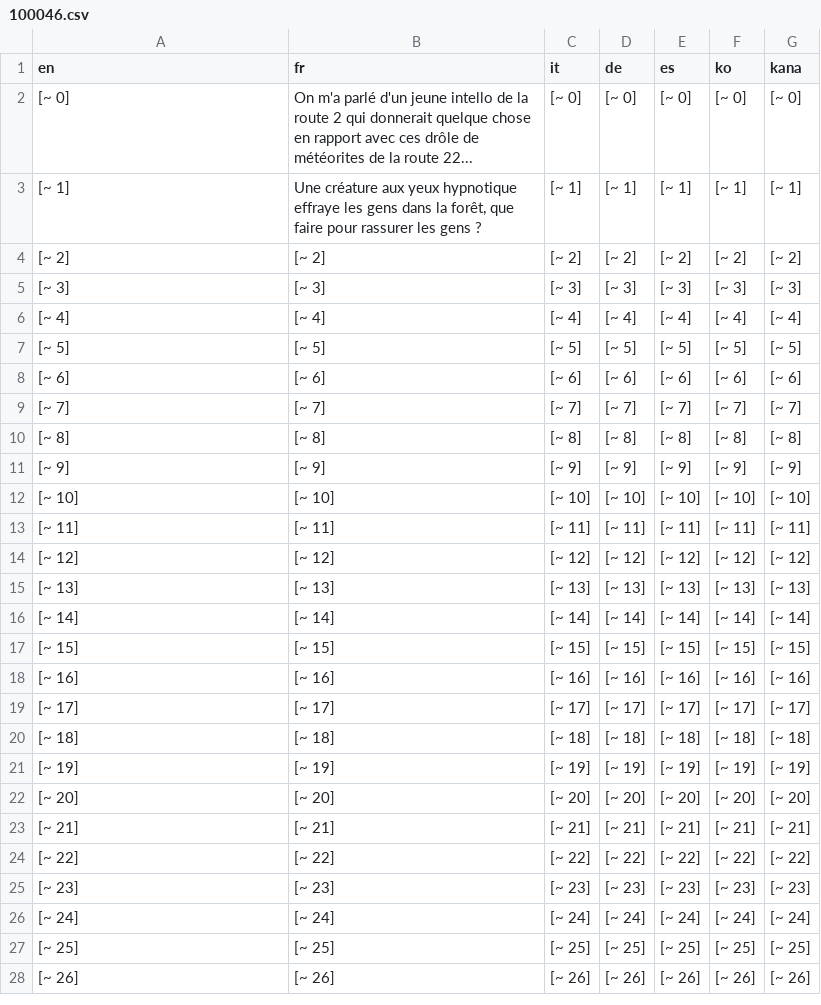
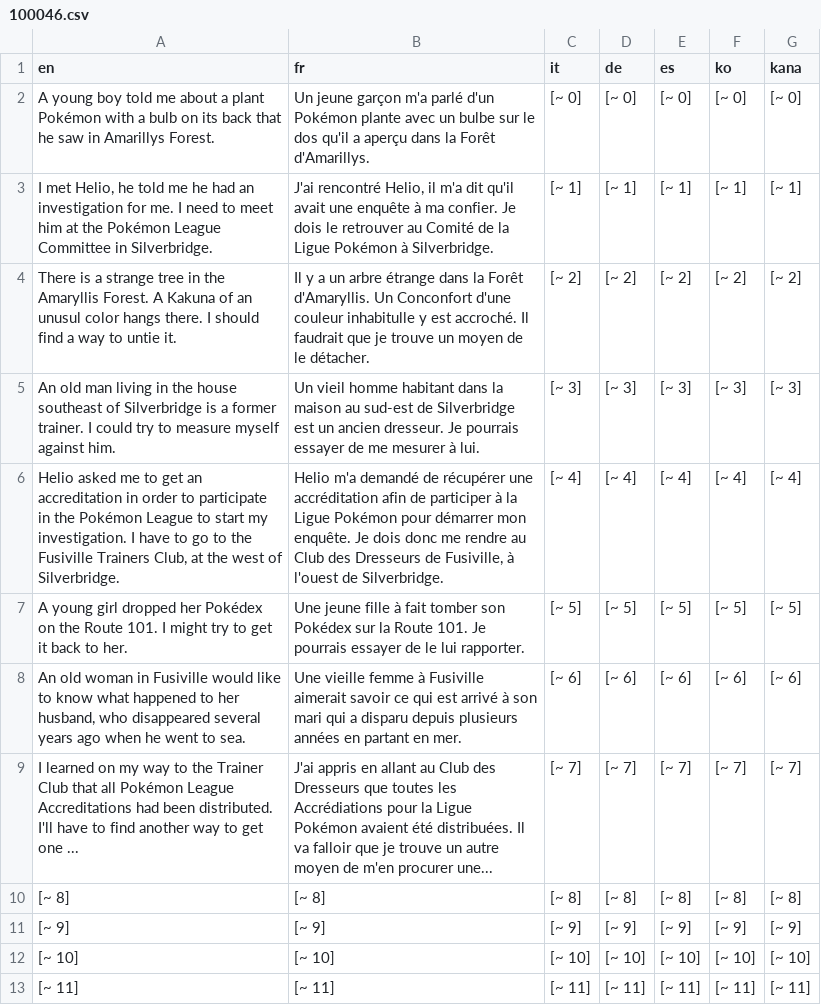
Before and after one commit to torresflo/Pokemon-Obsidian, a CSV file: Obsidian/Data/Text/Dialogs/100046.csv, drawn as a sheet; only a part is shown; the shorter side is filled out with more unchanged rows.

Commit message:
Fix quests texts

```diff
--- a/Obsidian/Data/Text/Dialogs/100046.csv
+++ b/Obsidian/Data/Text/Dialogs/100046.csv
@@ -1,10 +1,10 @@
 en,fr,it,de,es,ko,kana
-[~ 0],On m'a parlé d'un jeune intello de la route 2 qui donnerait quelque chose en rapport avec ces drôle de météorites de la route 22...,[~ 0],[~ 0],[~ 0],[~ 0],[~ 0]
-[~ 1],"Une créature aux yeux hypnotique effraye les gens dans la forêt, que faire pour rassurer les gens ?",[~ 1],[~ 1],[~ 1],[~ 1],[~ 1]
-[~ 2],[~ 2],[~ 2],[~ 2],[~ 2],[~ 2],[~ 2]
-[~ 3],[~ 3],[~ 3],[~ 3],[~ 3],[~ 3],[~ 3]
-[~ 4],[~ 4],[~ 4],[~ 4],[~ 4],[~ 4],[~ 4]
-[~ 5],[~ 5],[~ 5],[~ 5],[~ 5],[~ 5],[~ 5]
-[~ 6],[~ 6],[~ 6],[~ 6],[~ 6],[~ 6],[~ 6]
-[~ 7],[~ 7],[~ 7],[~ 7],[~ 7],[~ 7],[~ 7]
+A young boy told me about a plant Pokémon with a bulb on its back that he saw in Amarillys Forest.,Un jeune garçon m'a parlé d'un Pokémon plante avec un bulbe sur le dos qu'il a aperçu dans la Forêt d'Amarillys.,[~ 0],[~ 0],[~ 0],[~ 0],[~ 0]
+"I met Helio, he told me he had an investigation for me. I need to meet him at the Pokémon League Committee in Silverbridge.","J'ai rencontré Helio, il m'a dit qu'il avait une enquête à ma confier. Je dois le retrouver au Comité de la Ligue Pokémon à Silverbridge.",[~ 1],[~ 1],[~ 1],[~ 1],[~ 1]
+There is a strange tree in the Amaryllis Forest. A Kakuna of an unusul color hangs there. I should find a way to untie it.,Il y a un arbre étrange dans la Forêt d'Amaryllis. Un Conconfort d'une couleur inhabitulle y est accroché. Il faudrait que je trouve un moyen de le détacher.,[~ 2],[~ 2],[~ 2],[~ 2],[~ 2]
+An old man living in the house southeast of Silverbridge is a former trainer. I could try to measure myself against him.,Un vieil homme habitant dans la maison au sud-est de Silverbridge est un ancien dresseur. Je pourrais essayer de me mesurer à lui.,[~ 3],[~ 3],[~ 3],[~ 3],[~ 3]
+"Helio asked me to get an accreditation in order to participate in the Pokémon League to start my investigation. I have to go to the Fusiville Trainers Club, at the west of Silverbridge.","Helio m'a demandé de récupérer une accréditation afin de participer à la Ligue Pokémon pour démarrer mon enquête. Je dois donc me rendre au Club des Dresseurs de Fusiville, à l'ouest de Silverbridge.",[~ 4],[~ 4],[~ 4],[~ 4],[~ 4]
+A young girl dropped her Pokédex on the Route 101. I might try to get it back to her.,Une jeune fille à fait tomber son Pokédex sur la Route 101. Je pourrais essayer de le lui rapporter.,[~ 5],[~ 5],[~ 5],[~ 5],[~ 5]
+"An old woman in Fusiville would like to know what happened to her husband, who disappeared several years ago when he went to sea.",Une vieille femme à Fusiville aimerait savoir ce qui est arrivé à son mari qui a disparu depuis plusieurs années en partant en mer.,[~ 6],[~ 6],[~ 6],[~ 6],[~ 6]
+I learned on my way to the Trainer Club that all Pokémon League Accreditations had been distributed. I'll have to find another way to get one ...,J'ai appris en allant au Club des Dresseurs que toutes les Accrédiations pour la Ligue Pokémon avaient été distribuées. Il va falloir que je trouve un autre moyen de m'en procurer une...,[~ 7],[~ 7],[~ 7],[~ 7],[~ 7]
 [~ 8],[~ 8],[~ 8],[~ 8],[~ 8],[~ 8],[~ 8]
```
Also changed, not shown: Obsidian/Data/Text/Dialogs/100045.csv, 4 other files.
